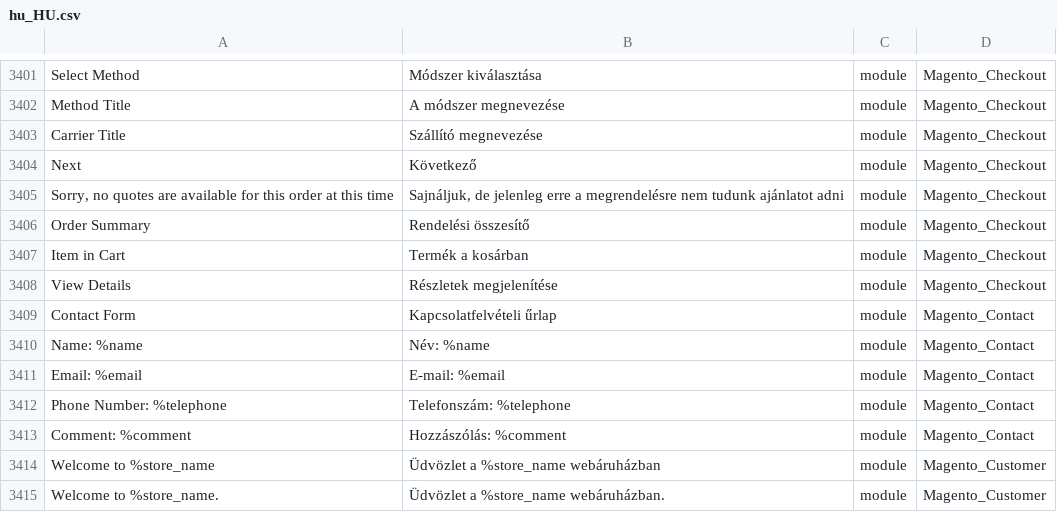
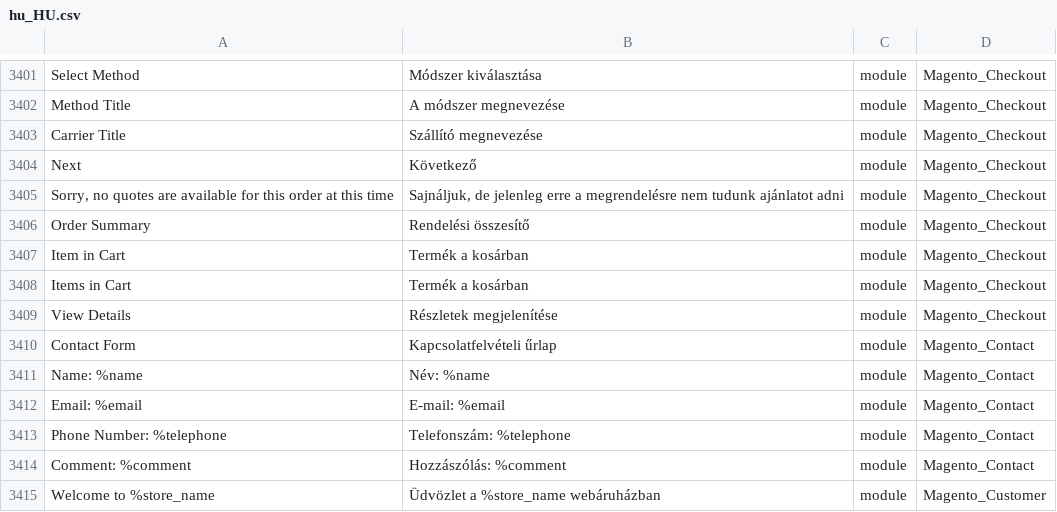
Before and after one commit to Magento2Translations/language_hu_hu, a CSV file: hu_HU.csv, drawn as a sheet; only a part is shown, gaps mark what is left out; the shorter side is filled out with more unchanged rows.

```diff
--- a/hu_HU.csv
+++ b/hu_HU.csv
@@ -3408,2 +3408,3 @@ Next, Következő,module,Magento_Checkout
 "Item in Cart","Termék a kosárban",module,Magento_Checkout
+"Items in Cart","Termék a kosárban",module,Magento_Checkout
 "View Details","Részletek megjelenítése",module,Magento_Checkout
```
Also changed, not shown: 1 other file.
